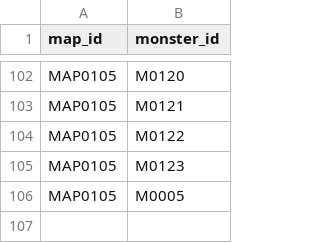
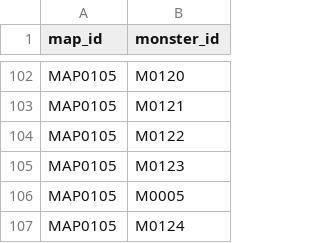
Before and after one commit to Kanoton/damage-calculator, a CSV file: csv/map_monsters_renumbered.csv, drawn as a sheet; only a part is shown, gaps mark what is left out.

```diff
--- a/csv/map_monsters_renumbered.csv
+++ b/csv/map_monsters_renumbered.csv
@@ -106 +106,2 @@ MAP0105,M0123
 MAP0105,M0005
+MAP0105,M0124
```
Also changed, not shown: csv/map_features.csv, csv/monster_stats.csv, 11 other files.
